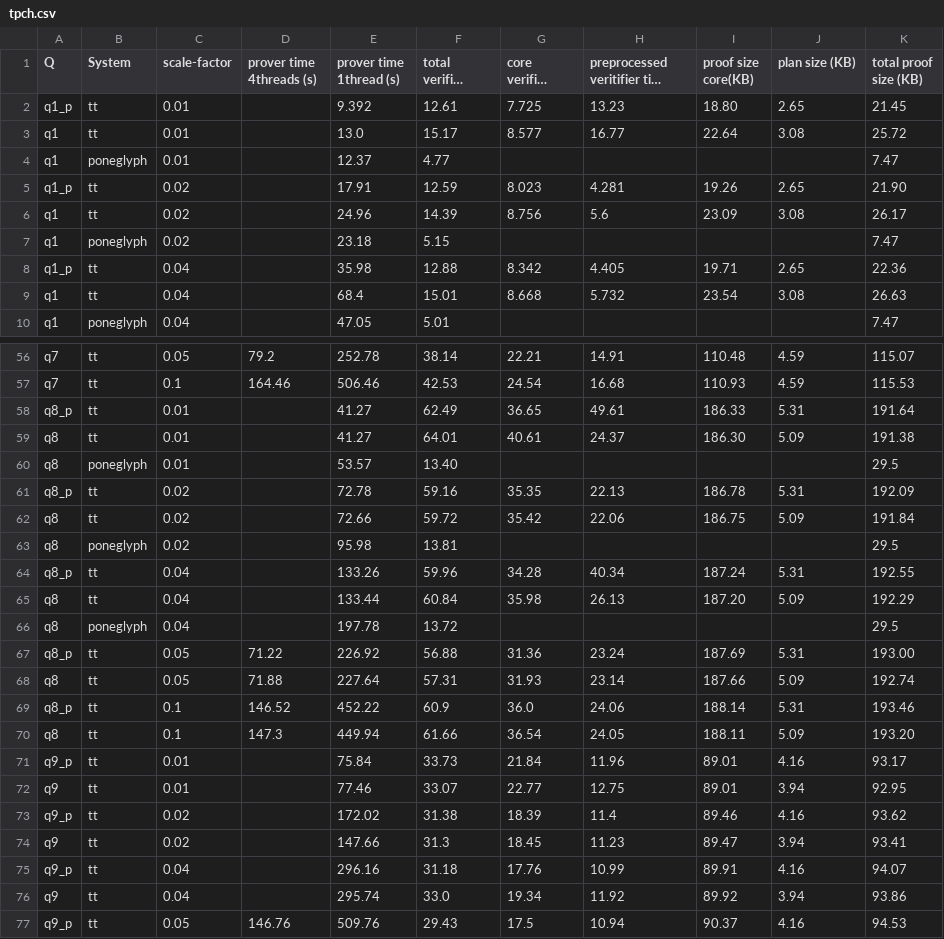
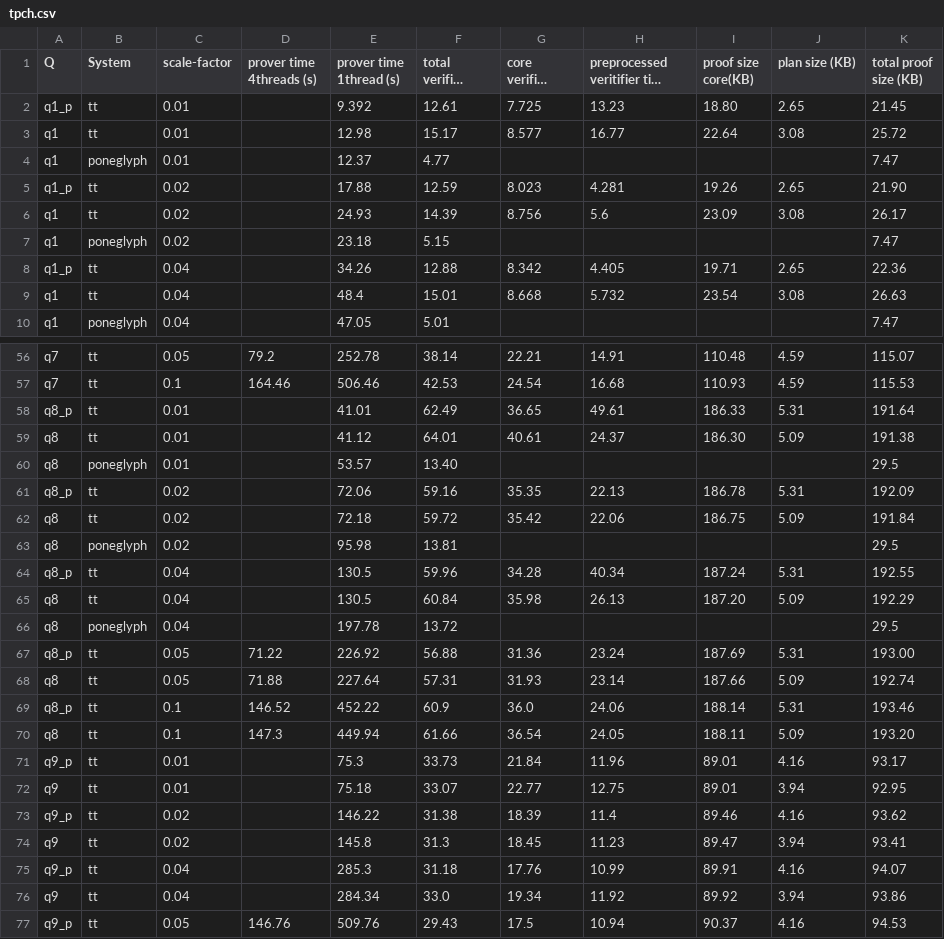
Before and after one commit to arkworks-rs/truth-table, a CSV file: results/tidy/tpch.csv, drawn as a sheet; only a part is shown, gaps mark what is left out; long unchanged cells end in …; the diff covers the shown part only.

Commit message:
Refactor TPCH benchmark cases and update tpch.csv formatting

```diff
--- a/results/tidy/tpch.csv
+++ b/results/tidy/tpch.csv
@@ -2,9 +2,9 @@
 q1_p,tt,0.01,,9.392,12.61,7.725,13.23,18.80,2.65,21.45
-q1,tt,0.01,,13.0,15.17,8.577,16.77,22.64,3.08,25.72
+q1,tt,0.01,,12.98,15.17,8.577,16.77,22.64,3.08,25.72
 q1,poneglyph,0.01,,12.37,4.77,,,,,7.47
-q1_p,tt,0.02,,17.91,12.59,8.023,4.281,19.26,2.65,21.90
-q1,tt,0.02,,24.96,14.39,8.756,5.6,23.09,3.08,26.17
+q1_p,tt,0.02,,17.88,12.59,8.023,4.281,19.26,2.65,21.90
+q1,tt,0.02,,24.93,14.39,8.756,5.6,23.09,3.08,26.17
 q1,poneglyph,0.02,,23.18,5.15,,,,,7.47
-q1_p,tt,0.04,,35.98,12.88,8.342,4.405,19.71,2.65,22.36
-q1,tt,0.04,,68.4,15.01,8.668,5.732,23.54,3.08,26.63
+q1_p,tt,0.04,,34.26,12.88,8.342,4.405,19.71,2.65,22.36
+q1,tt,0.04,,48.4,15.01,8.668,5.732,23.54,3.08,26.63
 q1,poneglyph,0.04,,47.05,5.01,,,,,7.47
@@ -57,10 +57,10 @@ q7,tt,0.05,79.2,252.78,38.14,22.21,14.91,110.48,4.59,115.07
 q7,tt,0.1,164.46,506.46,42.53,24.54,16.68,110.93,4.59,115.53
-q8_p,tt,0.01,,41.27,62.49,36.65,49.61,186.33,5.31,191.64
-q8,tt,0.01,,41.27,64.01,40.61,24.37,186.30,5.09,191.38
+q8_p,tt,0.01,,41.01,62.49,36.65,49.61,186.33,5.31,191.64
+q8,tt,0.01,,41.12,64.01,40.61,24.37,186.30,5.09,191.38
 q8,poneglyph,0.01,,53.57,13.40,,,,,29.5
-q8_p,tt,0.02,,72.78,59.16,35.35,22.13,186.78,5.31,192.09
-q8,tt,0.02,,72.66,59.72,35.42,22.06,186.75,5.09,191.84
+q8_p,tt,0.02,,72.06,59.16,35.35,22.13,186.78,5.31,192.09
+q8,tt,0.02,,72.18,59.72,35.42,22.06,186.75,5.09,191.84
 q8,poneglyph,0.02,,95.98,13.81,,,,,29.5
-q8_p,tt,0.04,,133.26,59.96,34.28,40.34,187.24,5.31,192.55
-q8,tt,0.04,,133.44,60.84,35.98,26.13,187.20,5.09,192.29
+q8_p,tt,0.04,,130.5,59.96,34.28,40.34,187.24,5.31,192.55
+q8,tt,0.04,,130.5,60.84,35.98,26.13,187.20,5.09,192.29
 q8,poneglyph,0.04,,197.78,13.72,,,,,29.5
@@ -70,8 +70,8 @@ q8_p,tt,0.1,146.52,452.22,60.9,36.0,24.06,188.14,5.31,193.46
 q8,tt,0.1,147.3,449.94,61.66,36.54,24.05,188.11,5.09,193.20
-q9_p,tt,0.01,,75.84,33.73,21.84,11.96,89.01,4.16,93.17
-q9,tt,0.01,,77.46,33.07,22.77,12.75,89.01,3.94,92.95
-q9_p,tt,0.02,,172.02,31.38,18.39,11.4,89.46,4.16,93.62
-q9,tt,0.02,,147.66,31.3,18.45,11.23,89.47,3.94,93.41
-q9_p,tt,0.04,,296.16,31.18,17.76,10.99,89.91,4.16,94.07
-q9,tt,0.04,,295.74,33.0,19.34,11.92,89.92,3.94,93.86
+q9_p,tt,0.01,,75.3,33.73,21.84,11.96,89.01,4.16,93.17
+q9,tt,0.01,,75.18,33.07,22.77,12.75,89.01,3.94,92.95
+q9_p,tt,0.02,,146.22,31.38,18.39,11.4,89.46,4.16,93.62
+q9,tt,0.02,,145.8,31.3,18.45,11.23,89.47,3.94,93.41
+q9_p,tt,0.04,,285.3,31.18,17.76,10.99,89.91,4.16,94.07
+q9,tt,0.04,,284.34,33.0,19.34,11.92,89.92,3.94,93.86
 q9_p,tt,0.05,146.76,509.76,29.43,17.5,10.94,90.37,4.16,94.53
```
Also changed, not shown: 11 edited cells elsewhere in this file.
